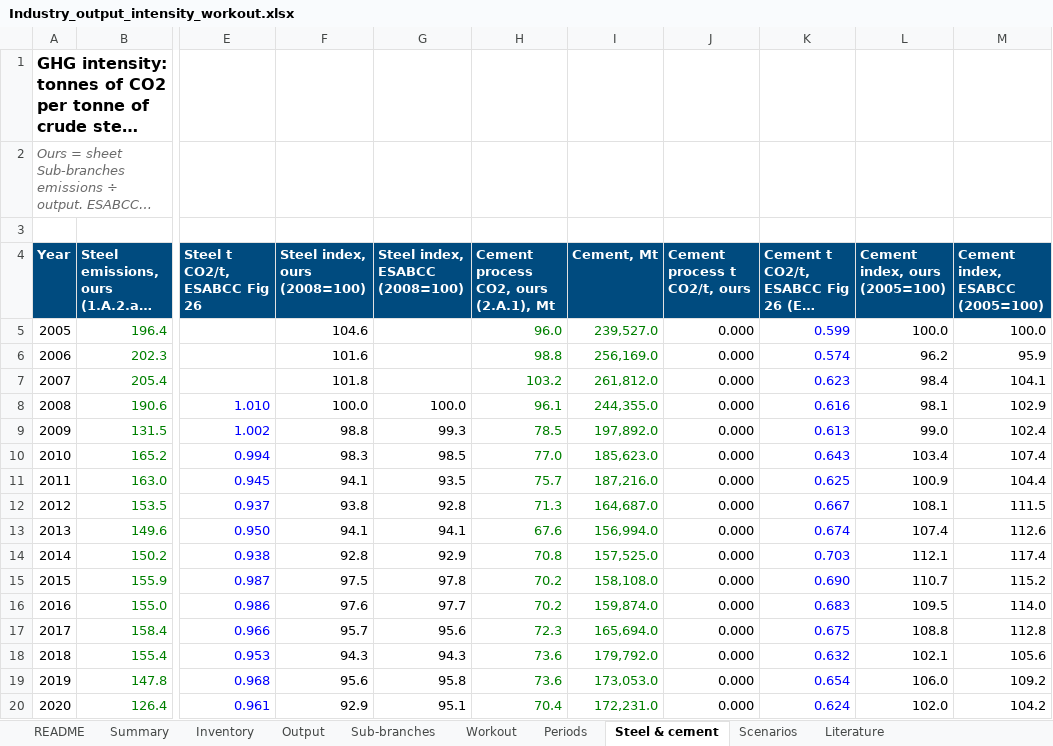
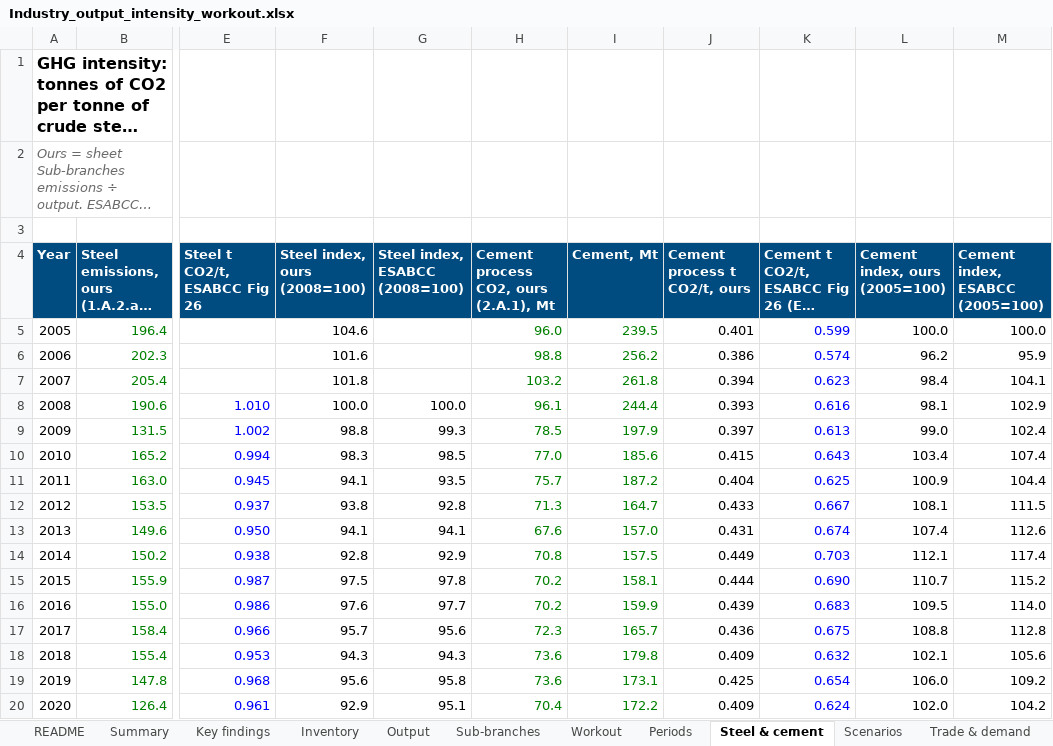
Before and after one commit to EUClimateAdvisoryBoard/ESABCCMethodHub, an Excel workbook: scripts/pathway-screening/deck/Industry_output_intensity_workout.xlsx, sheet Steel & cement, drawn as a sheet; only a part is shown, gaps mark what is left out; long unchanged cells end in …; values as stored, in another font and other column widths than the file's, no borders; charts and pictures not drawn; the diff covers the shown part only; the diff names each change by its address in the sheet, - before the commit and + after, or states it on an @@ line.

```diff
--- a/scripts/pathway-screening/deck/Industry_output_intensity_workout.xlsx (sheet Steel & cement)
+++ b/scripts/pathway-screening/deck/Industry_output_intensity_workout.xlsx (sheet Steel & cement)
-sheet tab: Literature
+sheet tab: Key findings
+sheet tab: Trade & demand
-I5 (Cement, Mt): 239,527.0
+I5 (Cement, Mt): 239.5
-J5 (Cement process t CO2/t, ours): 0.000
+J5 (Cement process t CO2/t, ours): 0.401
-I6 (Cement, Mt): 256,169.0
+I6 (Cement, Mt): 256.2
-J6 (Cement process t CO2/t, ours): 0.000
+J6 (Cement process t CO2/t, ours): 0.386
-I7 (Cement, Mt): 261,812.0
+I7 (Cement, Mt): 261.8
-J7 (Cement process t CO2/t, ours): 0.000
+J7 (Cement process t CO2/t, ours): 0.394
-I8 (Cement, Mt): 244,355.0
+I8 (Cement, Mt): 244.4
-J8 (Cement process t CO2/t, ours): 0.000
+J8 (Cement process t CO2/t, ours): 0.393
-I9 (Cement, Mt): 197,892.0
+I9 (Cement, Mt): 197.9
-J9 (Cement process t CO2/t, ours): 0.000
+J9 (Cement process t CO2/t, ours): 0.397
-I10 (Cement, Mt): 185,623.0
+I10 (Cement, Mt): 185.6
-J10 (Cement process t CO2/t, ours): 0.000
+J10 (Cement process t CO2/t, ours): 0.415
-I11 (Cement, Mt): 187,216.0
+I11 (Cement, Mt): 187.2
-J11 (Cement process t CO2/t, ours): 0.000
+J11 (Cement process t CO2/t, ours): 0.404
-I12 (Cement, Mt): 164,687.0
+I12 (Cement, Mt): 164.7
-J12 (Cement process t CO2/t, ours): 0.000
+J12 (Cement process t CO2/t, ours): 0.433
-I13 (Cement, Mt): 156,994.0
+I13 (Cement, Mt): 157.0
-J13 (Cement process t CO2/t, ours): 0.000
+J13 (Cement process t CO2/t, ours): 0.431
-I14 (Cement, Mt): 157,525.0
+I14 (Cement, Mt): 157.5
-J14 (Cement process t CO2/t, ours): 0.000
+J14 (Cement process t CO2/t, ours): 0.449
-I15 (Cement, Mt): 158,108.0
+I15 (Cement, Mt): 158.1
-J15 (Cement process t CO2/t, ours): 0.000
+J15 (Cement process t CO2/t, ours): 0.444
-I16 (Cement, Mt): 159,874.0
+I16 (Cement, Mt): 159.9
-J16 (Cement process t CO2/t, ours): 0.000
+J16 (Cement process t CO2/t, ours): 0.439
-I17 (Cement, Mt): 165,694.0
+I17 (Cement, Mt): 165.7
-J17 (Cement process t CO2/t, ours): 0.000
+J17 (Cement process t CO2/t, ours): 0.436
-I18 (Cement, Mt): 179,792.0
+I18 (Cement, Mt): 179.8
-J18 (Cement process t CO2/t, ours): 0.000
+J18 (Cement process t CO2/t, ours): 0.409
-I19 (Cement, Mt): 173,053.0
+I19 (Cement, Mt): 173.1
-J19 (Cement process t CO2/t, ours): 0.000
+J19 (Cement process t CO2/t, ours): 0.425
-I20 (Cement, Mt): 172,231.0
+I20 (Cement, Mt): 172.2
-J20 (Cement process t CO2/t, ours): 0.000
+J20 (Cement process t CO2/t, ours): 0.409
```
Also changed, not shown: 12 added rows and 8 edited cells elsewhere in this sheet, sheet Periods, sheet Sub-branches, sheet Output, sheet README, sheet Workout, other sheet tabs, charts or pictures, 1 other file.
